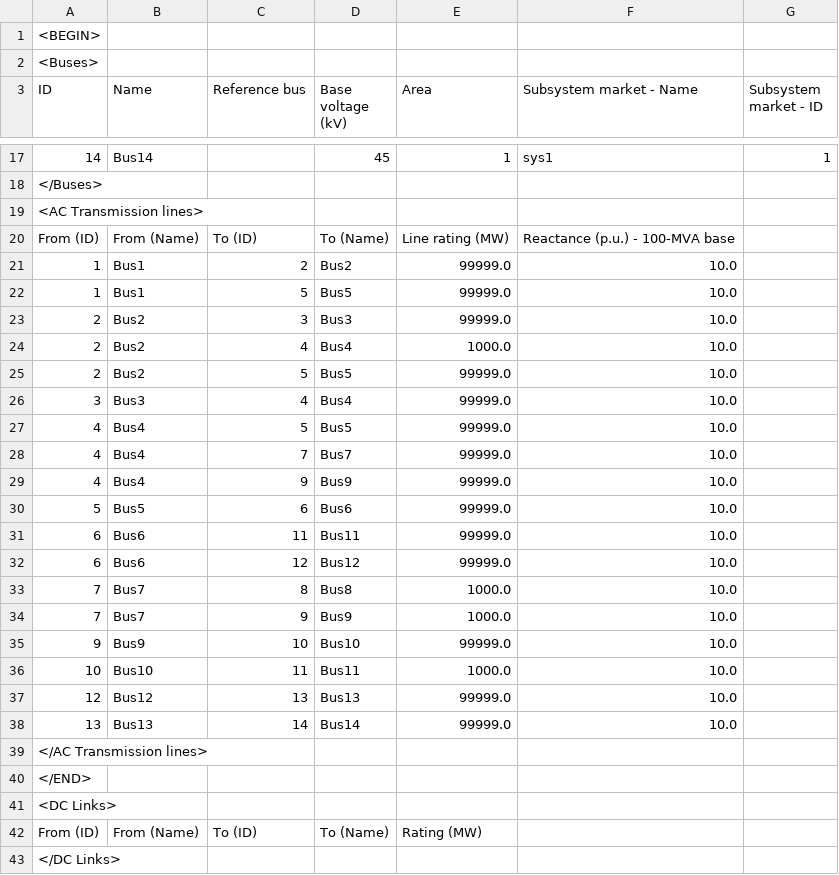
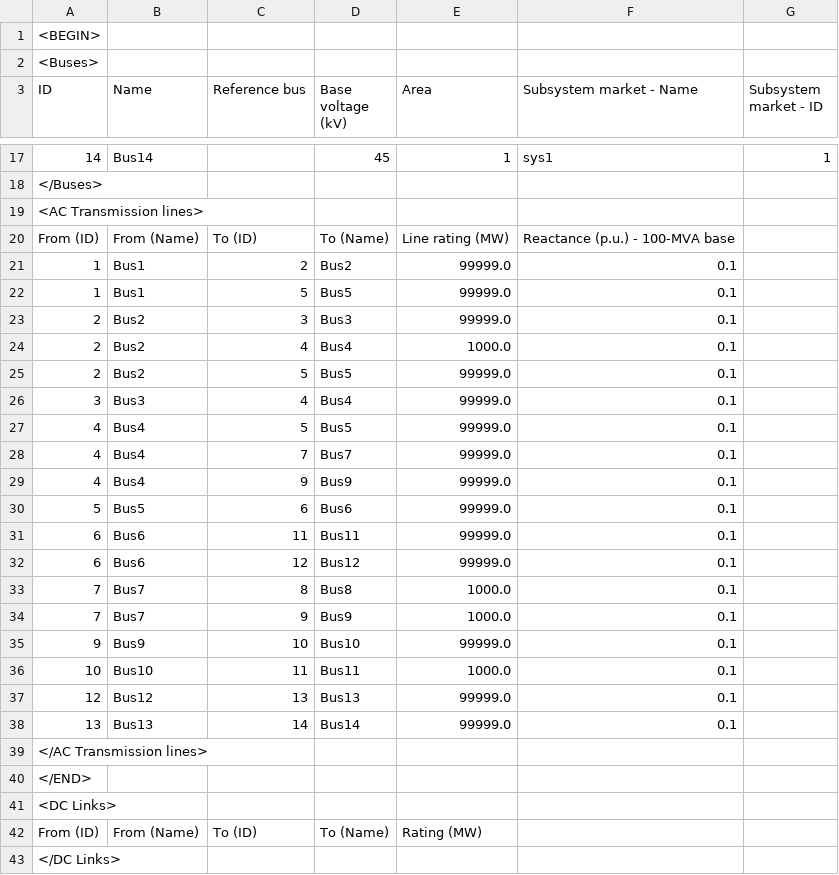
Before and after one commit to colonetti/wardUC, a CSV file: input/14nodes/network - 14nodes.csv, drawn as a sheet; only a part is shown, gaps mark what is left out.

```diff
--- a/input/14nodes/network - 14nodes.csv
+++ b/input/14nodes/network - 14nodes.csv
@@ -20,20 +20,20 @@ ID;Name;Reference bus;Base voltage (kV);Area;Subsystem market - Name;Subsystem m
 From (ID);From (Name);To (ID);To (Name);Line rating (MW);Reactance (p.u.) - 100-MVA base
-1;Bus1;2;Bus2;99999.0;10.0;
-1;Bus1;5;Bus5;99999.0;10.0;
-2;Bus2;3;Bus3;99999.0;10.0;
-2;Bus2;4;Bus4;1000.0;10.0;
-2;Bus2;5;Bus5;99999.0;10.0;
-3;Bus3;4;Bus4;99999.0;10.0;
-4;Bus4;5;Bus5;99999.0;10.0;
-4;Bus4;7;Bus7;99999.0;10.0;
-4;Bus4;9;Bus9;99999.0;10.0;
-5;Bus5;6;Bus6;99999.0;10.0;
-6;Bus6;11;Bus11;99999.0;10.0;
-6;Bus6;12;Bus12;99999.0;10.0;
-7;Bus7;8;Bus8;1000.0;10.0;
-7;Bus7;9;Bus9;1000.0;10.0;
-9;Bus9;10;Bus10;99999.0;10.0;
-10;Bus10;11;Bus11;1000.0;10.0;
-12;Bus12;13;Bus13;99999.0;10.0;
-13;Bus13;14;Bus14;99999.0;10.0;
+1;Bus1;2;Bus2;99999.0;0.1;
+1;Bus1;5;Bus5;99999.0;0.1;
+2;Bus2;3;Bus3;99999.0;0.1;
+2;Bus2;4;Bus4;1000.0;0.1;
+2;Bus2;5;Bus5;99999.0;0.1;
+3;Bus3;4;Bus4;99999.0;0.1;
+4;Bus4;5;Bus5;99999.0;0.1;
+4;Bus4;7;Bus7;99999.0;0.1;
+4;Bus4;9;Bus9;99999.0;0.1;
+5;Bus5;6;Bus6;99999.0;0.1;
+6;Bus6;11;Bus11;99999.0;0.1;
+6;Bus6;12;Bus12;99999.0;0.1;
+7;Bus7;8;Bus8;1000.0;0.1;
+7;Bus7;9;Bus9;1000.0;0.1;
+9;Bus9;10;Bus10;99999.0;0.1;
+10;Bus10;11;Bus11;1000.0;0.1;
+12;Bus12;13;Bus13;99999.0;0.1;
+13;Bus13;14;Bus14;99999.0;0.1;
 </AC Transmission lines>
```
Also changed, not shown: 6 other files.
